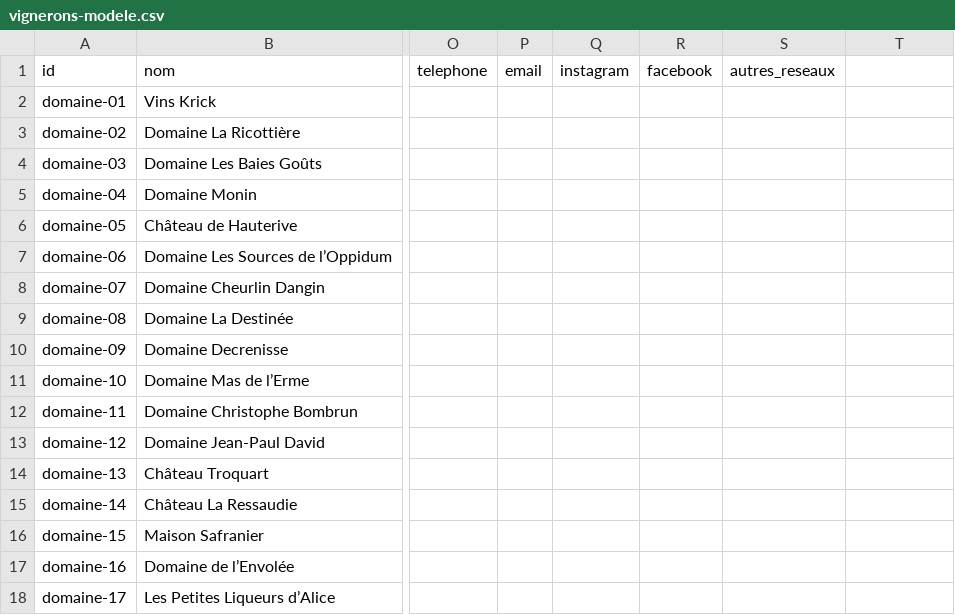
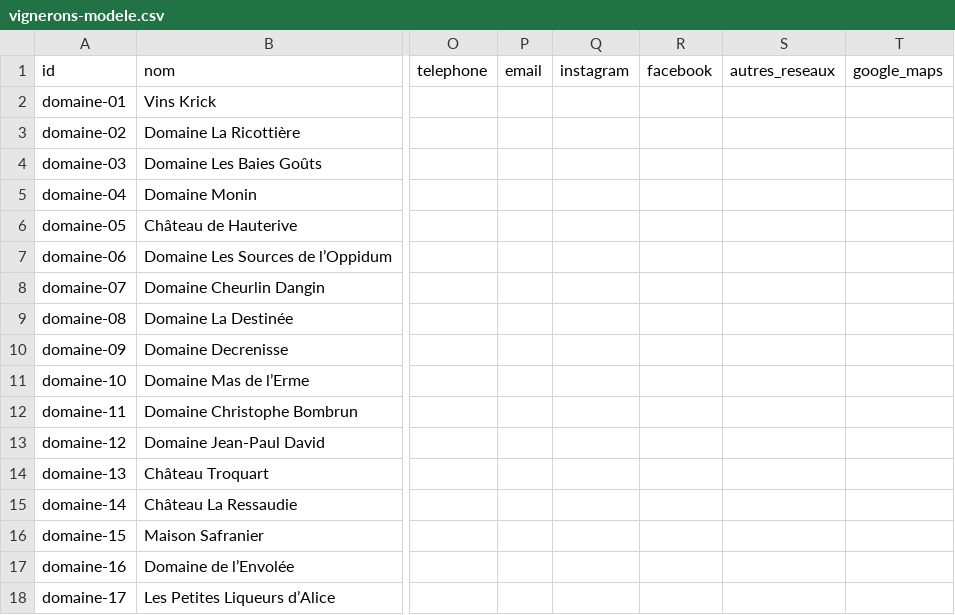
Before and after one commit to camillepellet-ctrl/terra-desiderius-site, a CSV file: docs/google-sites/vignerons-modele.csv, drawn as a sheet; only a part is shown, gaps mark what is left out; the diff names each change by its address in the sheet, - before the commit and + after, or states it on an @@ line.

```diff
--- a/docs/google-sites/vignerons-modele.csv
+++ b/docs/google-sites/vignerons-modele.csv
-T1: (empty)
+T1: google_maps
```
Also changed, not shown: 12 other files.
